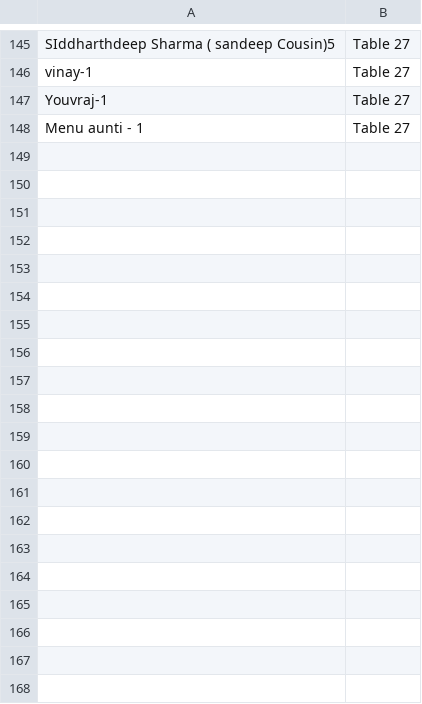
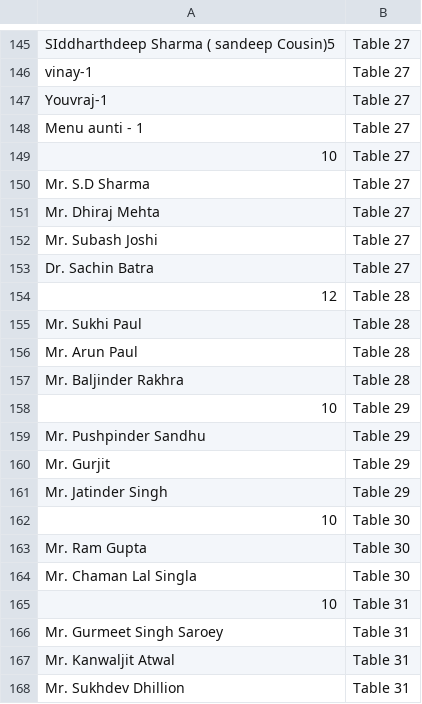
Before and after one commit to Arjun-Sharma1/weddingList, a CSV file: GuestList.csv, drawn as a sheet; only a part is shown, gaps mark what is left out; the diff covers the shown part only.

```diff
--- a/GuestList.csv
+++ b/GuestList.csv
@@ -148 +148,21 @@ Youvraj-1,Table 27
 Menu aunti - 1,Table 27
+10,Table 27
+Mr. S.D Sharma,Table 27
+Mr. Dhiraj Mehta,Table 27
+Mr. Subash Joshi,Table 27
+Dr. Sachin Batra,Table 27
+12,Table 28
+Mr. Sukhi Paul,Table 28
+Mr. Arun Paul,Table 28
+Mr. Baljinder Rakhra,Table 28
+10,Table 29
+Mr. Pushpinder Sandhu,Table 29
+Mr. Gurjit,Table 29
+Mr. Jatinder Singh,Table 29
+10,Table 30
+Mr. Ram Gupta,Table 30
+Mr. Chaman Lal Singla,Table 30
+10,Table 31
+Mr. Gurmeet Singh Saroey,Table 31
+Mr. Kanwaljit Atwal,Table 31
+Mr. Sukhdev Dhillion,Table 31
```
Also changed, not shown: 21 added rows elsewhere in this file, 1 other file.
